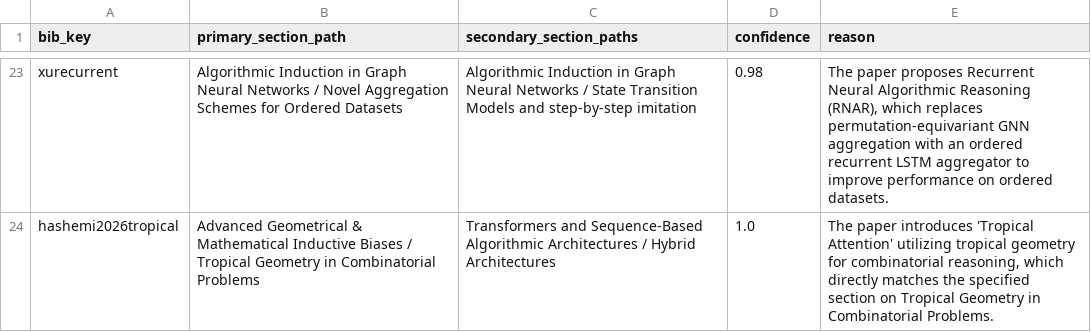
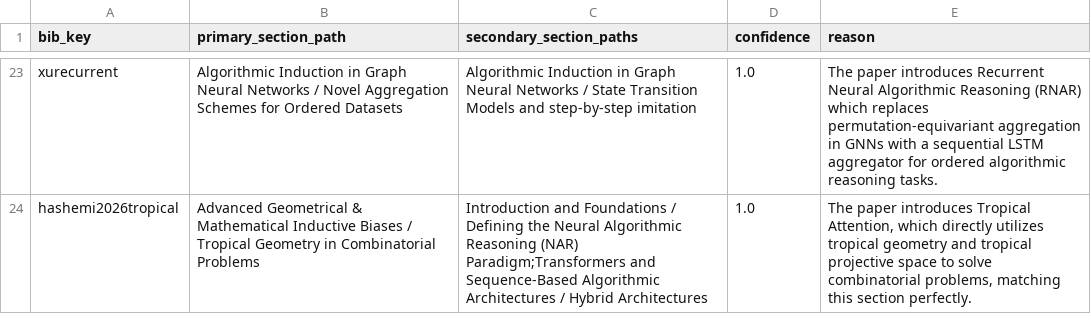
Before and after one commit to zhangleiniu/paper2survey, a CSV file: neural_algorithmic_reasoning/section_assignments_v1.csv, drawn as a sheet; only a part is shown, gaps mark what is left out; the diff covers the shown part only; the diff names each change by its address in the sheet, - before the commit and + after, or states it on an @@ line.

```diff
--- a/neural_algorithmic_reasoning/section_assignments_v1.csv
+++ b/neural_algorithmic_reasoning/section_assignments_v1.csv
-D23 (confidence): 0.98
+D23 (confidence): 1.0
-E23 (reason): The paper proposes Recurrent Neural Algorithmic Reasoning (RNAR), which replaces permutation-equivariant GNN aggregation with an ordered recurrent LSTM aggregator to improve performance on ordered datasets.
+E23 (reason): The paper introduces Recurrent Neural Algorithmic Reasoning (RNAR) which replaces permutation-equivariant aggregation in GNNs with a sequential LSTM aggregator for ordered algorithmic reasoning tasks.
-C24 (secondary_section_paths): Transformers and Sequence-Based…
+C24 (secondary_section_paths): Introduction and Foundations / Defining the Neural Algorithmic Reasoning (NAR) Paradigm;Transformers and Sequence-Based…
-E24 (reason): …paper introduces 'Tropical Attention' utilizing tropical geometry for combinatorial reasoning, which directly matches the specified section on Tropical Geometry in Combinatorial Problems.
+E24 (reason): …paper introduces Tropical Attention, which directly utilizes tropical geometry and tropical projective space to solve combinatorial problems, matching this section perfectly.
```
Also changed, not shown: 31 edited cells elsewhere in this file, 5 other files.
